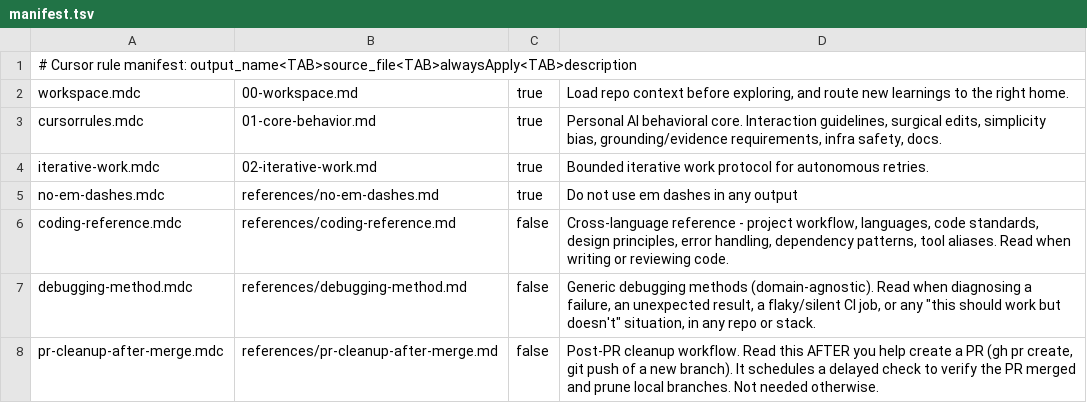
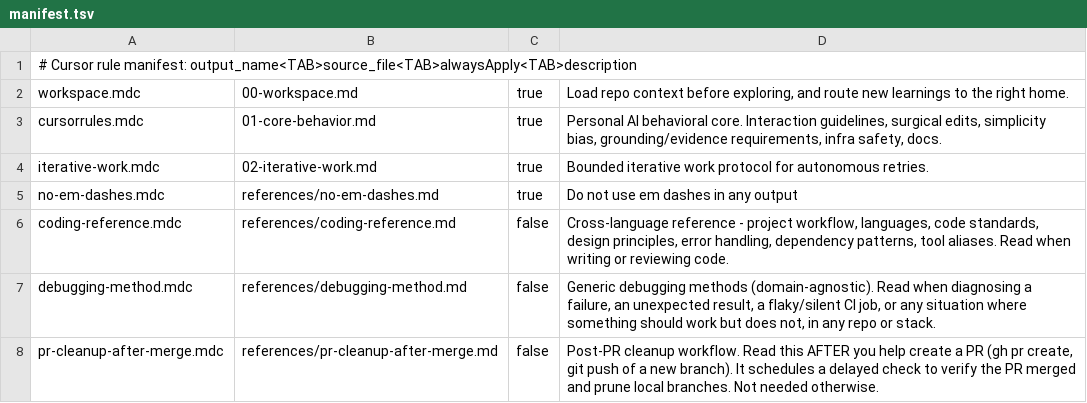
Before and after one commit to apoorv-kulkarni/initMe, a TSV file: agent/manifest.tsv, drawn as a sheet.

Commit message:
Fix illegal quoting in agent/manifest.tsv line 7.
Remove embedded double quotes from the debugging-method description so
GitHub TSV rendering and parsers accept the file.

```diff
--- a/agent/manifest.tsv
+++ b/agent/manifest.tsv
@@ -6,3 +6,3 @@ no-em-dashes.mdc	references/no-em-dashes.md	true	Do not use em dashes in any out
 coding-reference.mdc	references/coding-reference.md	false	Cross-language reference - project workflow, languages, code standards, design principles, error handling, dependency patterns, tool aliases. Read when writing or reviewing code.
-debugging-method.mdc	references/debugging-method.md	false	Generic debugging methods (domain-agnostic). Read when diagnosing a failure, an unexpected result, a flaky/silent CI job, or any "this should work but doesn't" situation, in any repo or stack.
+debugging-method.mdc	references/debugging-method.md	false	Generic debugging methods (domain-agnostic). Read when diagnosing a failure, an unexpected result, a flaky/silent CI job, or any situation where something should work but does not, in any repo or stack.
 pr-cleanup-after-merge.mdc	references/pr-cleanup-after-merge.md	false	Post-PR cleanup workflow. Read this AFTER you help create a PR (gh pr create, git push of a new branch). It schedules a delayed check to verify the PR merged and prune local branches. Not needed otherwise.
```
